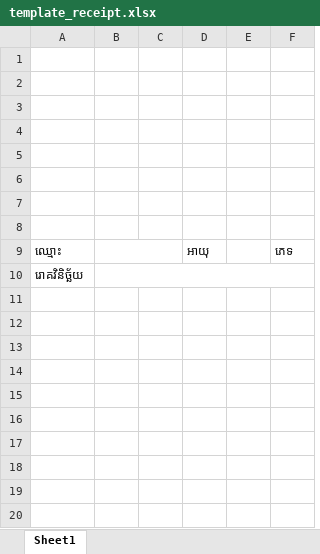
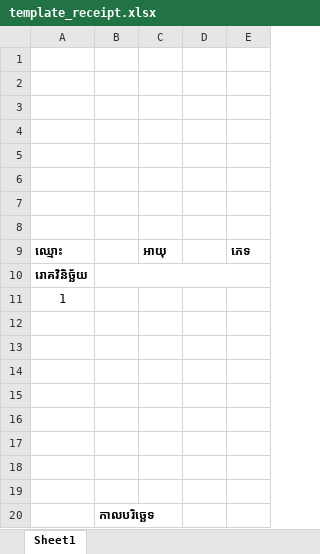
Before and after one commit to ken-sok/derm-sys, an Excel workbook: extensions/receipt/template_receipt.xlsx, sheet Sheet1, drawn as a sheet; values as stored, in another font and other column widths than the file's, no borders; charts and pictures not drawn; removed rows and columns are numbered as before the commit, all else as after; the diff names each change by its address in the sheet, - before the commit and + after, or states it on an @@ line.

```diff
--- a/extensions/receipt/template_receipt.xlsx (sheet Sheet1)
+++ b/extensions/receipt/template_receipt.xlsx (sheet Sheet1)
-column B, empty
-column C, empty
+column B, empty
-A9:A10 bold: off
+A9:A10 bold: on
-C9 bold: off
+C9 bold: on
-E9 bold: off
+E9 bold: on
+row 11: 1
+row 12: (empty)
+row 13: (empty)
+row 14: (empty)
+row 15: (empty)
+row 16: (empty)
+row 17: (empty)
+row 18: (empty)
+row 19: (empty)
+row 20:  | កាលបរិច្ឆេទ
```
Also changed, not shown: hidden cells, charts or pictures, 2 other files.
